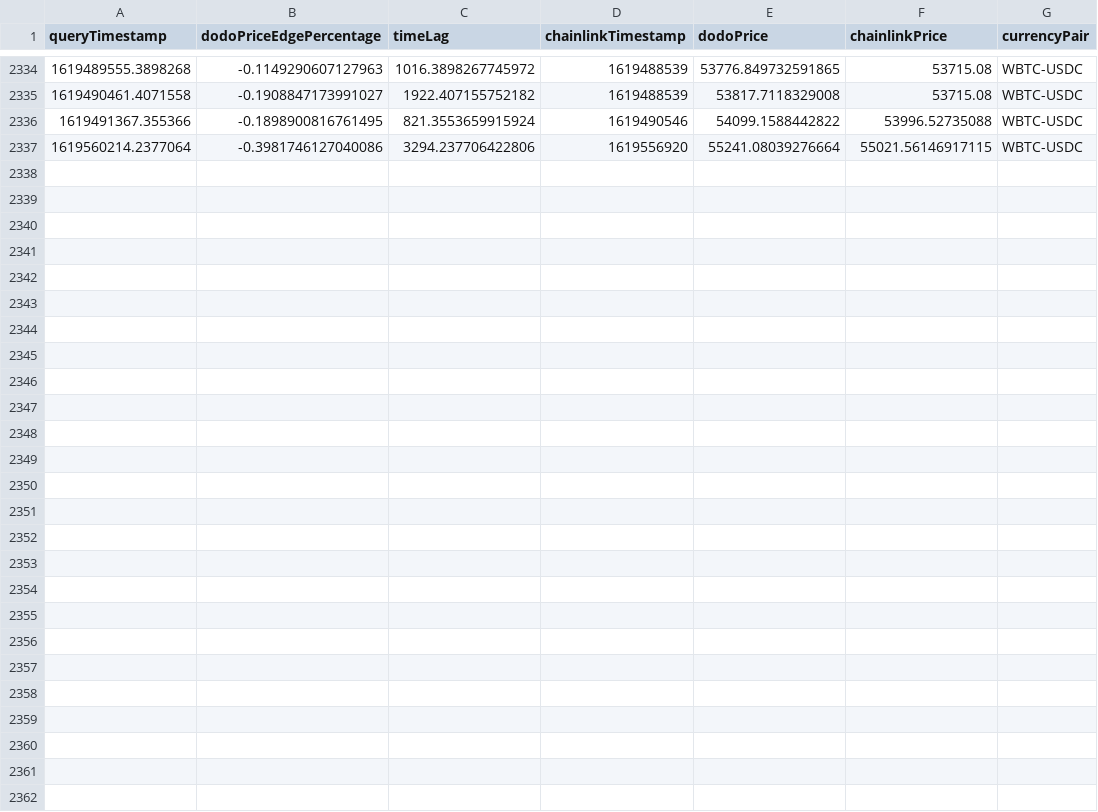
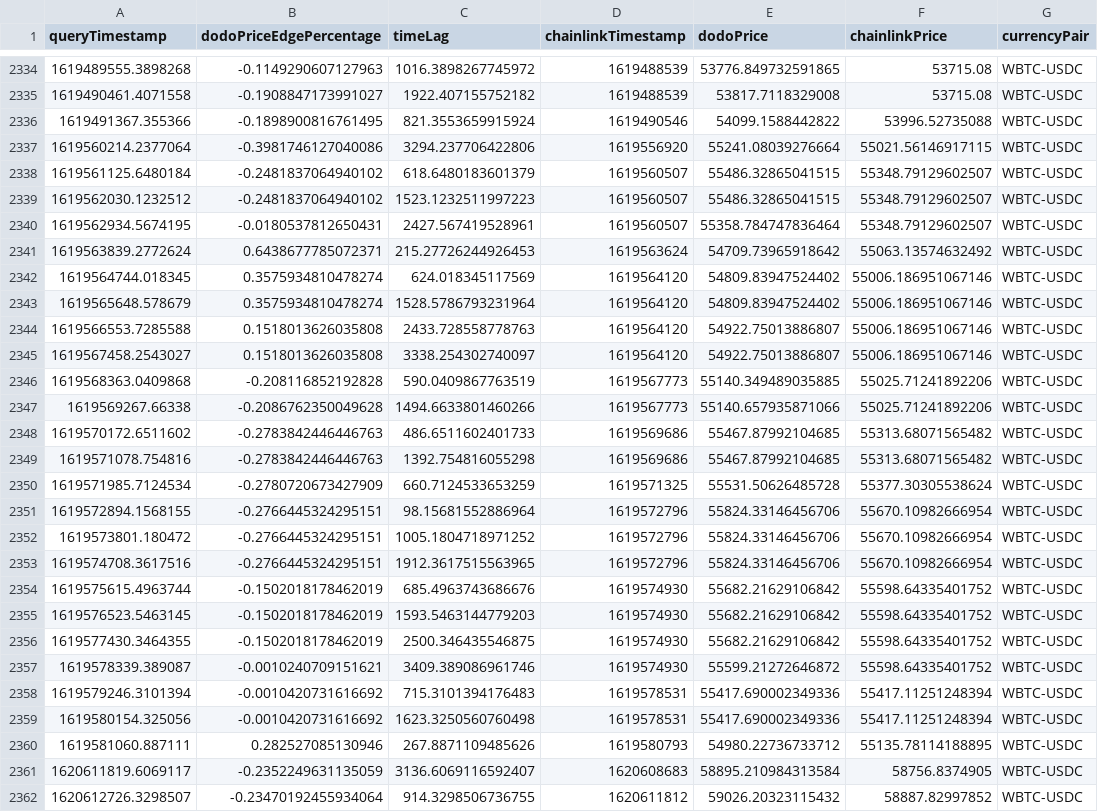
Before and after one commit to giddyphysicist/ChainlinkHackathon2021, a CSV file: data/WBTC-USDC.csv, drawn as a sheet; only a part is shown, gaps mark what is left out; the diff names each change by its address in the sheet, - before the commit and + after, or states it on an @@ line.

Commit message:
data updates

```diff
--- a/data/WBTC-USDC.csv
+++ b/data/WBTC-USDC.csv
+row 2338: 1619561125.6480184 | -0.2481837064940102 | 618.6480183601379 | 1619560507 | 55486.32865041515 | 55348.79129602507 | WBTC-USDC
+row 2339: 1619562030.1232512 | -0.2481837064940102 | 1523.1232511997223 | 1619560507 | 55486.32865041515 | 55348.79129602507 | WBTC-USDC
+row 2340: 1619562934.5674195 | -0.0180537812650431 | 2427.567419528961 | 1619560507 | 55358.784747836464 | 55348.79129602507 | WBTC-USDC
+row 2341: 1619563839.2772624 | 0.6438677785072371 | 215.27726244926453 | 1619563624 | 54709.73965918642 | 55063.13574632492 | WBTC-USDC
+row 2342: 1619564744.018345 | 0.3575934810478274 | 624.018345117569 | 1619564120 | 54809.83947524402 | 55006.186951067146 | WBTC-USDC
+row 2343: 1619565648.578679 | 0.3575934810478274 | 1528.5786793231964 | 1619564120 | 54809.83947524402 | 55006.186951067146 | WBTC-USDC
+row 2344: 1619566553.7285588 | 0.1518013626035808 | 2433.728558778763 | 1619564120 | 54922.75013886807 | 55006.186951067146 | WBTC-USDC
+row 2345: 1619567458.2543027 | 0.1518013626035808 | 3338.254302740097 | 1619564120 | 54922.75013886807 | 55006.186951067146 | WBTC-USDC
+row 2346: 1619568363.0409868 | -0.208116852192828 | 590.0409867763519 | 1619567773 | 55140.349489035885 | 55025.71241892206 | WBTC-USDC
+row 2347: 1619569267.66338 | -0.2086762350049628 | 1494.6633801460266 | 1619567773 | 55140.657935871066 | 55025.71241892206 | WBTC-USDC
+row 2348: 1619570172.6511602 | -0.2783842446446763 | 486.6511602401733 | 1619569686 | 55467.87992104685 | 55313.68071565482 | WBTC-USDC
+row 2349: 1619571078.754816 | -0.2783842446446763 | 1392.754816055298 | 1619569686 | 55467.87992104685 | 55313.68071565482 | WBTC-USDC
+row 2350: 1619571985.7124534 | -0.2780720673427909 | 660.7124533653259 | 1619571325 | 55531.50626485728 | 55377.30305538624 | WBTC-USDC
+row 2351: 1619572894.1568155 | -0.2766445324295151 | 98.15681552886964 | 1619572796 | 55824.33146456706 | 55670.10982666954 | WBTC-USDC
+row 2352: 1619573801.180472 | -0.2766445324295151 | 1005.1804718971252 | 1619572796 | 55824.33146456706 | 55670.10982666954 | WBTC-USDC
+row 2353: 1619574708.3617516 | -0.2766445324295151 | 1912.3617515563965 | 1619572796 | 55824.33146456706 | 55670.10982666954 | WBTC-USDC
+row 2354: 1619575615.4963744 | -0.1502018178462019 | 685.4963743686676 | 1619574930 | 55682.21629106842 | 55598.64335401752 | WBTC-USDC
+row 2355: 1619576523.5463145 | -0.1502018178462019 | 1593.5463144779203 | 1619574930 | 55682.21629106842 | 55598.64335401752 | WBTC-USDC
+row 2356: 1619577430.3464355 | -0.1502018178462019 | 2500.346435546875 | 1619574930 | 55682.21629106842 | 55598.64335401752 | WBTC-USDC
+row 2357: 1619578339.389087 | -0.0010240709151621 | 3409.389086961746 | 1619574930 | 55599.21272646872 | 55598.64335401752 | WBTC-USDC
+row 2358: 1619579246.3101394 | -0.0010420731616692 | 715.3101394176483 | 1619578531 | 55417.690002349336 | 55417.11251248394 | WBTC-USDC
+row 2359: 1619580154.325056 | -0.0010420731616692 | 1623.3250560760498 | 1619578531 | 55417.690002349336 | 55417.11251248394 | WBTC-USDC
+row 2360: 1619581060.887111 | 0.282527085130946 | 267.8871109485626 | 1619580793 | 54980.22736733712 | 55135.78114188895 | WBTC-USDC
+row 2361: 1620611819.6069117 | -0.2352249631135059 | 3136.6069116592407 | 1620608683 | 58895.210984313584 | 58756.8374905 | WBTC-USDC
+row 2362: 1620612726.3298507 | -0.23470192455934064 | 914.3298506736755 | 1620611812 | 59026.20323115432 | 58887.82997852 | WBTC-USDC
```
Also changed, not shown: data/AAVE-USDC.csv, data/SNX-USDC.csv, 5 other files.
